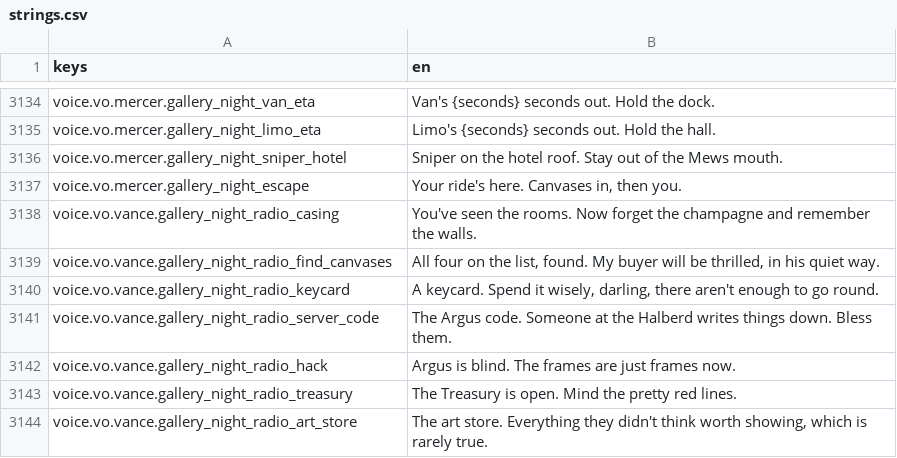
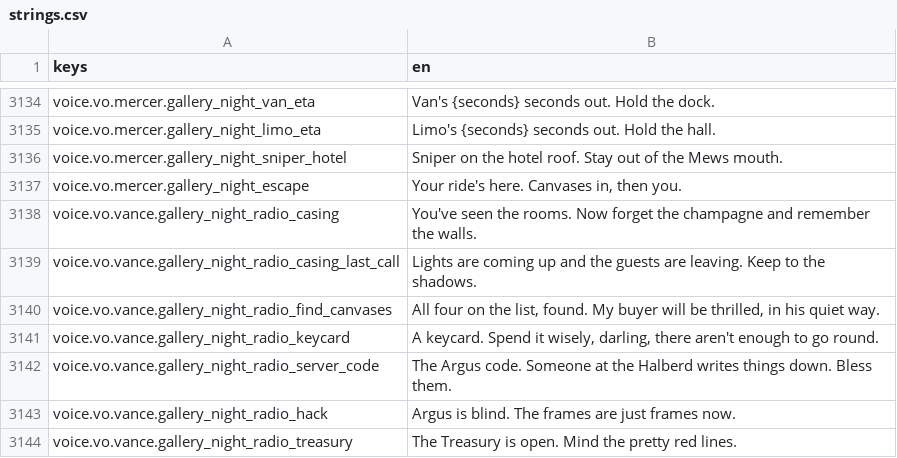
Before and after one commit to LeviticusFigglebottom/Claude-N-Capers, a CSV file: game/content/data/strings/strings.csv, drawn as a sheet; only a part is shown, gaps mark what is left out; the shorter side is filled out with more unchanged rows.

```diff
--- a/game/content/data/strings/strings.csv
+++ b/game/content/data/strings/strings.csv
@@ -3138,2 +3138,3 @@ voice.vo.mercer.gallery_night_escape,"Your ride's here. Canvases in, then you."
 voice.vo.vance.gallery_night_radio_casing,You've seen the rooms. Now forget the champagne and remember the walls.
+voice.vo.vance.gallery_night_radio_casing_last_call,Lights are coming up and the guests are leaving. Keep to the shadows.
 voice.vo.vance.gallery_night_radio_find_canvases,"All four on the list, found. My buyer will be thrilled, in his quiet way."
```
Also changed, not shown: 1 other file.
